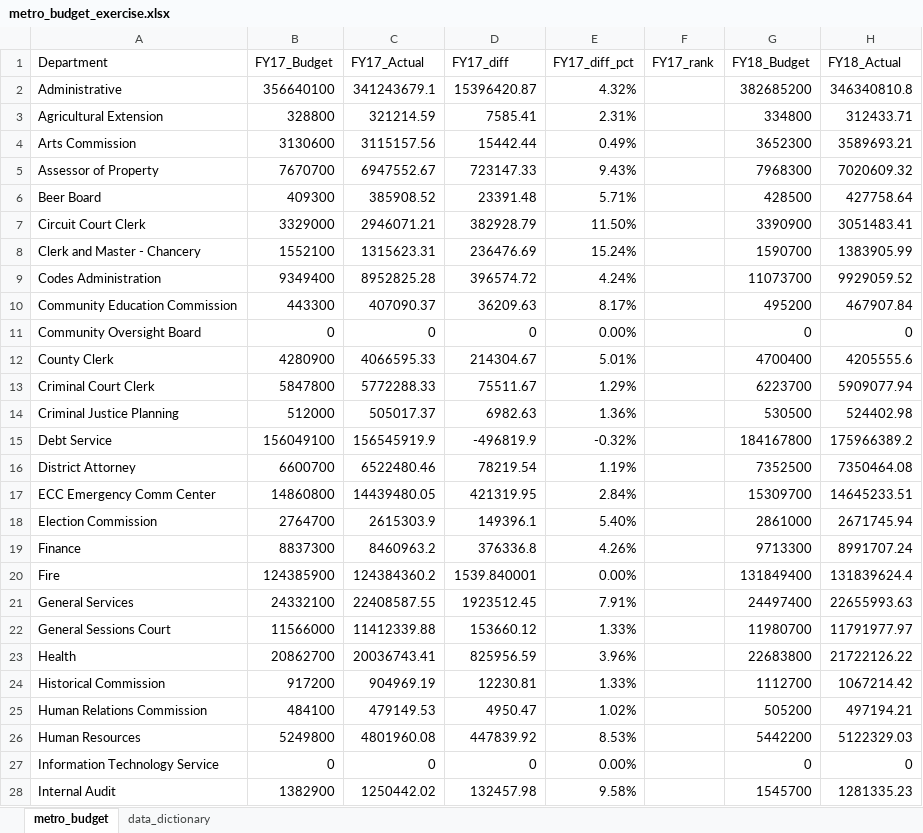
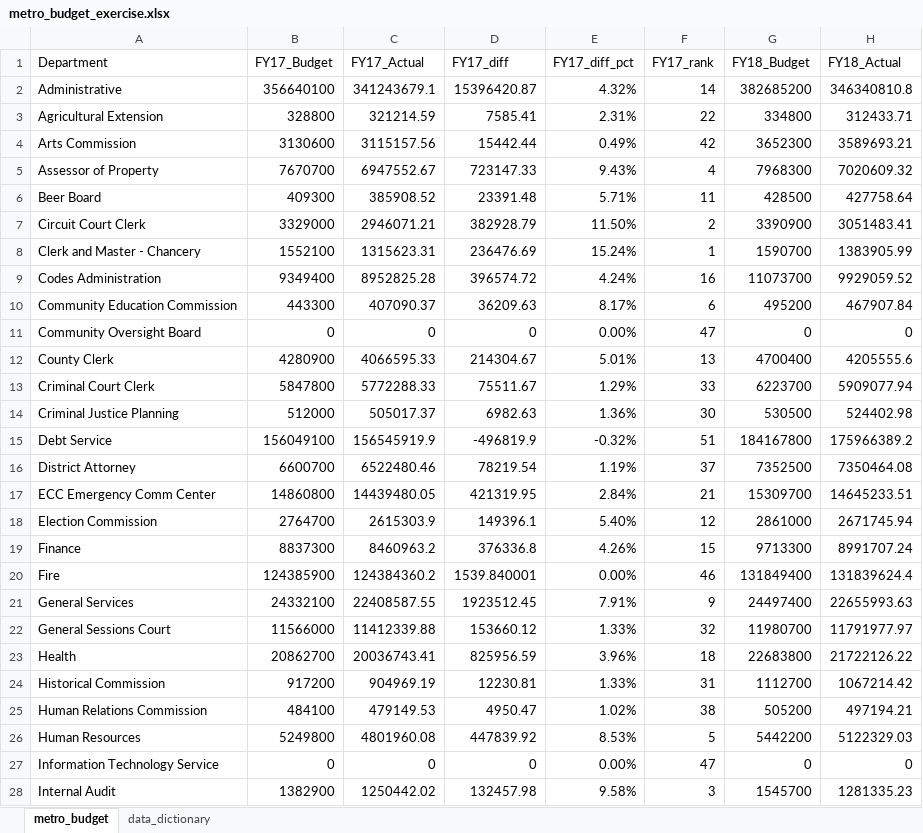
Before and after one commit to Jerspen175/budget_lookups-Jerspen175, an Excel workbook: metro_budget_exercise.xlsx, sheet metro_budget, drawn as a sheet; only a part is shown; values as stored, in another font and other column widths than the file's, no borders; the diff covers the shown part only; the diff names each change by its address in the sheet, - before the commit and + after, or states it on an @@ line.

Commit message:
Finished Step 2

```diff
--- a/metro_budget_exercise.xlsx (sheet metro_budget)
+++ b/metro_budget_exercise.xlsx (sheet metro_budget)
-F2 (FY17_rank): (empty)
+F2 (FY17_rank): 14
-F3 (FY17_rank): (empty)
+F3 (FY17_rank): 22
-F4 (FY17_rank): (empty)
+F4 (FY17_rank): 42
-F5 (FY17_rank): (empty)
+F5 (FY17_rank): 4
-F6 (FY17_rank): (empty)
+F6 (FY17_rank): 11
-F7 (FY17_rank): (empty)
+F7 (FY17_rank): 2
-F8 (FY17_rank): (empty)
+F8 (FY17_rank): 1
-F9 (FY17_rank): (empty)
+F9 (FY17_rank): 16
-F10 (FY17_rank): (empty)
+F10 (FY17_rank): 6
-F11 (FY17_rank): (empty)
+F11 (FY17_rank): 47
-F12 (FY17_rank): (empty)
+F12 (FY17_rank): 13
-F13 (FY17_rank): (empty)
+F13 (FY17_rank): 33
-F14 (FY17_rank): (empty)
+F14 (FY17_rank): 30
-F15 (FY17_rank): (empty)
+F15 (FY17_rank): 51
-F16 (FY17_rank): (empty)
+F16 (FY17_rank): 37
-F17 (FY17_rank): (empty)
+F17 (FY17_rank): 21
-F18 (FY17_rank): (empty)
+F18 (FY17_rank): 12
-F19 (FY17_rank): (empty)
+F19 (FY17_rank): 15
-F20 (FY17_rank): (empty)
+F20 (FY17_rank): 46
-F21 (FY17_rank): (empty)
+F21 (FY17_rank): 9
-F22 (FY17_rank): (empty)
+F22 (FY17_rank): 32
-F23 (FY17_rank): (empty)
+F23 (FY17_rank): 18
-F24 (FY17_rank): (empty)
+F24 (FY17_rank): 31
-F25 (FY17_rank): (empty)
+F25 (FY17_rank): 38
-F26 (FY17_rank): (empty)
+F26 (FY17_rank): 5
-F27 (FY17_rank): (empty)
+F27 (FY17_rank): 47
-F28 (FY17_rank): (empty)
+F28 (FY17_rank): 3
```
Also changed, not shown: 24 edited cells elsewhere in this sheet.
